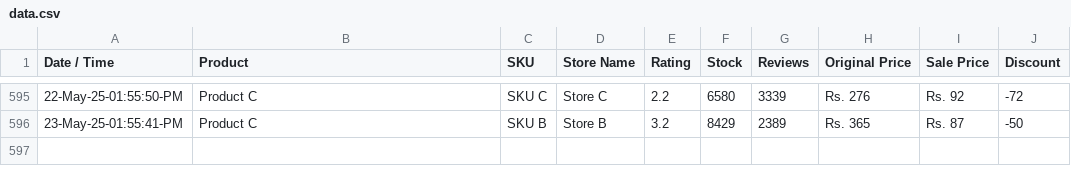
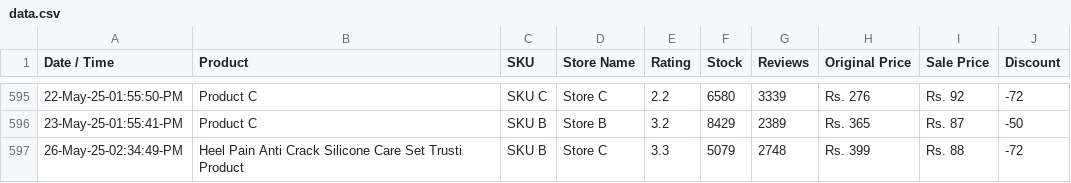
Before and after one commit to shafqatjan/amp-actionable-emails, a CSV file: data.csv, drawn as a sheet; only a part is shown, gaps mark what is left out.

Commit message:
26-May-25-02:34:49:PM

```diff
--- a/data.csv
+++ b/data.csv
@@ -596 +596,2 @@ Date / Time,Product,SKU,Store Name,Rating,Stock,Reviews,Original Price,Sale Pric
 23-May-25-01:55:41-PM,Product C,SKU B,Store B,3.2,8429,2389,Rs. 365,Rs. 87,-50
+26-May-25-02:34:49-PM,Heel Pain Anti Crack Silicone Care Set Trusti Product,SKU B,Store C,3.3,5079,2748,Rs. 399,Rs. 88,-72
```
